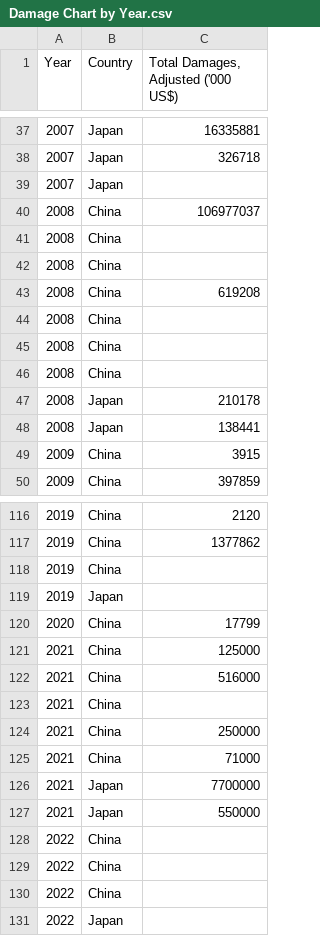
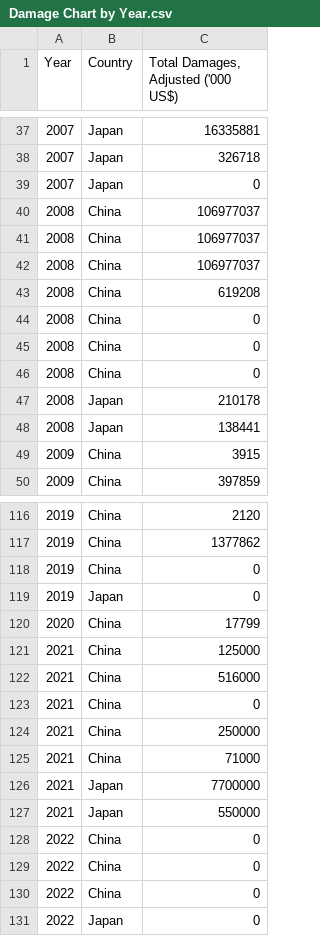
Before and after one commit to luzmarie-fer/DataAnalytics, a CSV file: Datasets/Damage Chart by Year.csv, drawn as a sheet; only a part is shown, gaps mark what is left out; the diff covers the shown part only.

```diff
--- a/Datasets/Damage Chart by Year.csv
+++ b/Datasets/Damage Chart by Year.csv
@@ -38,10 +38,10 @@
 2007,Japan,326718
-2007,Japan,
+2007,Japan,0
 2008,China,106977037
-2008,China,
-2008,China,
+2008,China,106977037
+2008,China,106977037
 2008,China,619208
-2008,China,
-2008,China,
-2008,China,
+2008,China,0
+2008,China,0
+2008,China,0
 2008,Japan,210178
@@ -117,4 +117,4 @@
 2019,China,1377862
-2019,China,
-2019,Japan,
+2019,China,0
+2019,Japan,0
 2020,China,17799
@@ -122,3 +122,3 @@
 2021,China,516000
-2021,China,
+2021,China,0
 2021,China,250000
@@ -127,5 +127,5 @@
 2021,Japan,550000
-2022,China,
-2022,China,
-2022,China,
-2022,Japan,
+2022,China,0
+2022,China,0
+2022,China,0
+2022,Japan,0
```
Also changed, not shown: 36 edited cells elsewhere in this file.
